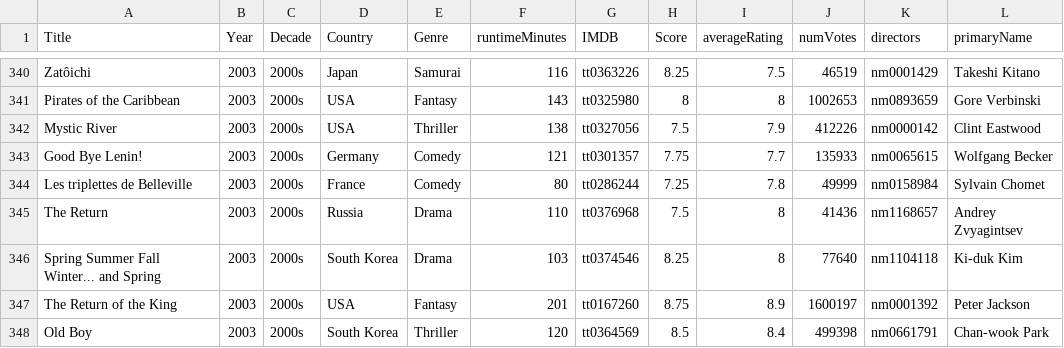
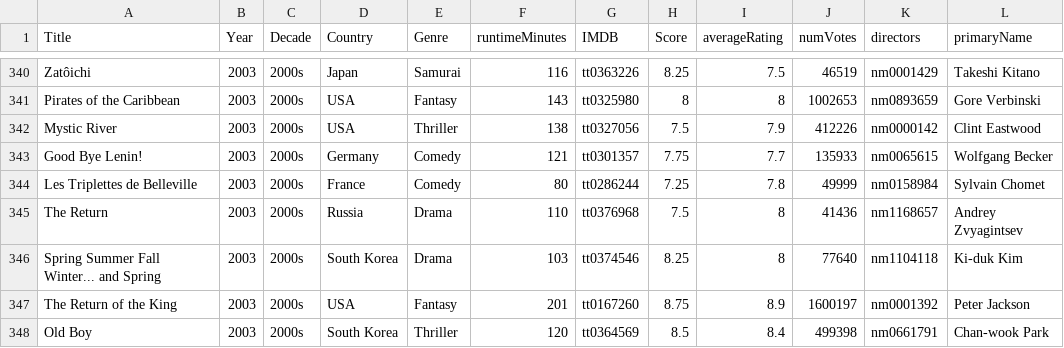
Before and after one commit to jpneto/movies, a CSV file: movies/best_movies_info.csv, drawn as a sheet; only a part is shown, gaps mark what is left out; the diff covers the shown part only.

```diff
--- a/movies/best_movies_info.csv
+++ b/movies/best_movies_info.csv
@@ -343,3 +343,3 @@ Mystic River;2003;2000s;USA;Thriller;138;tt0327056;7.5;7.9;412226;nm0000142;Clin
 Good Bye Lenin!;2003;2000s;Germany;Comedy;121;tt0301357;7.75;7.7;135933;nm0065615;Wolfgang Becker
-Les triplettes de Belleville;2003;2000s;France;Comedy;80;tt0286244;7.25;7.8;49999;nm0158984;Sylvain Chomet
+Les Triplettes de Belleville;2003;2000s;France;Comedy;80;tt0286244;7.25;7.8;49999;nm0158984;Sylvain Chomet
 The Return;2003;2000s;Russia;Drama;110;tt0376968;7.5;8;41436;nm1168657;Andrey Zvyagintsev
```
Also changed, not shown: 14 added rows, 1 removed row and 1 edited cell elsewhere in this file, movies/imdb-ratings.csv.
